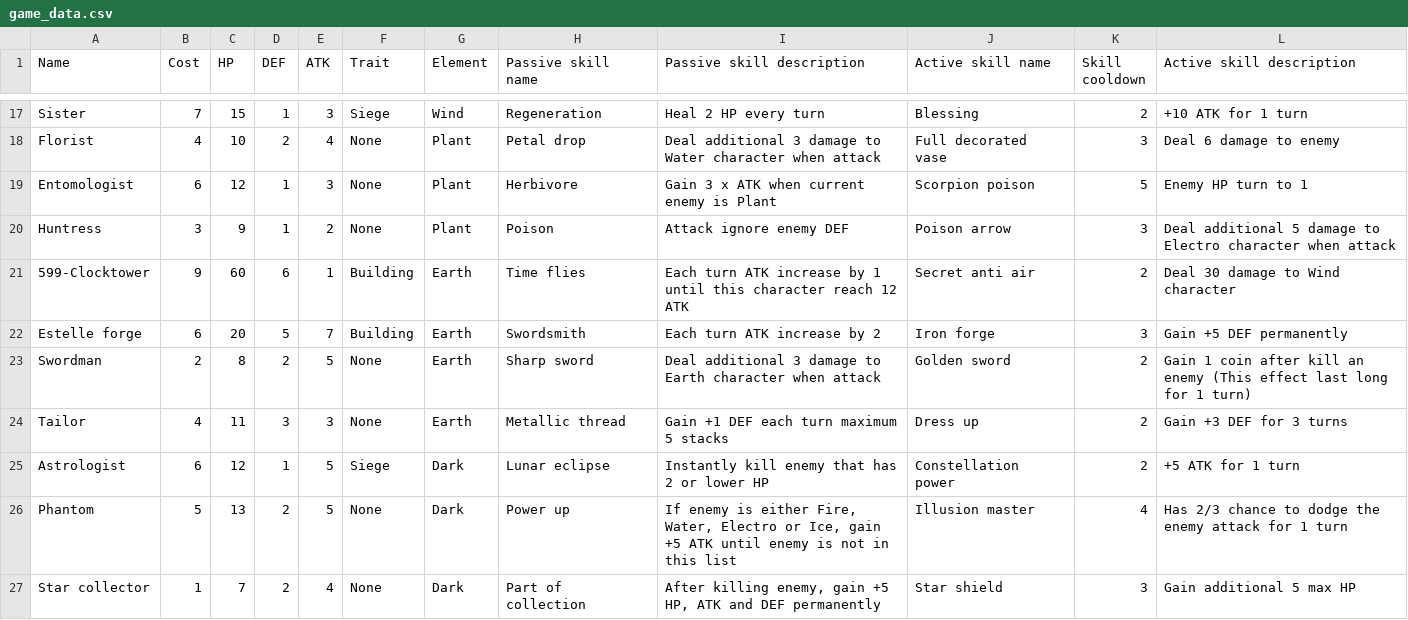
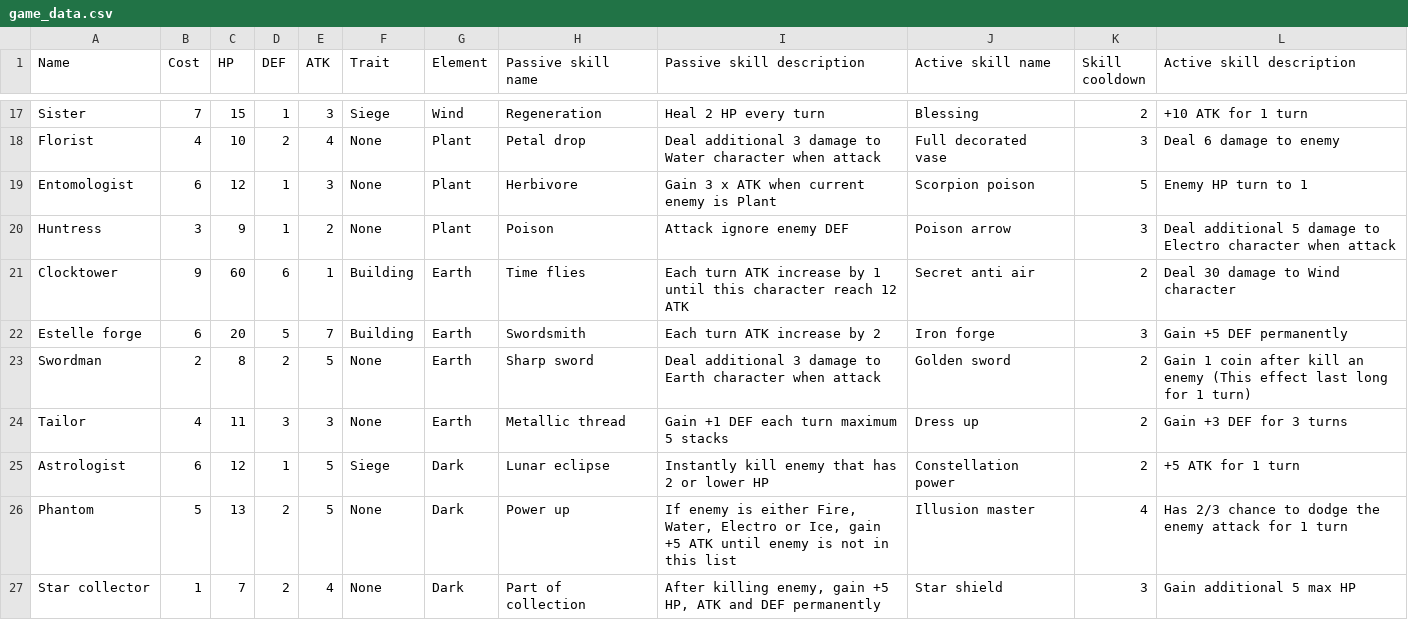
Before and after one commit to Thanawas-Sirilertsathit/discord-bot, a CSV file: duel/game_data.csv, drawn as a sheet; only a part is shown, gaps mark what is left out.

Commit message:
Fix bug about 599-Clocktower unit

```diff
--- a/duel/game_data.csv
+++ b/duel/game_data.csv
@@ -20,3 +20,3 @@ Entomologist,6,12,1,3,None,Plant,Herbivore,Gain 3 x ATK when current enemy is Pl
 Huntress,3,9,1,2,None,Plant,Poison,Attack ignore enemy DEF,Poison arrow,3,Deal additional 5 damage to Electro character when attack
-599-Clocktower,9,60,6,1,Building,Earth,Time flies,Each turn ATK increase by 1 until this character reach 12 ATK,Secret anti air,2,Deal 30 damage to Wind character
+Clocktower,9,60,6,1,Building,Earth,Time flies,Each turn ATK increase by 1 until this character reach 12 ATK,Secret anti air,2,Deal 30 damage to Wind character
 Estelle forge,6,20,5,7,Building,Earth,Swordsmith,Each turn ATK increase by 2,Iron forge,3,Gain +5 DEF permanently
```
Also changed, not shown: 3 other files.
